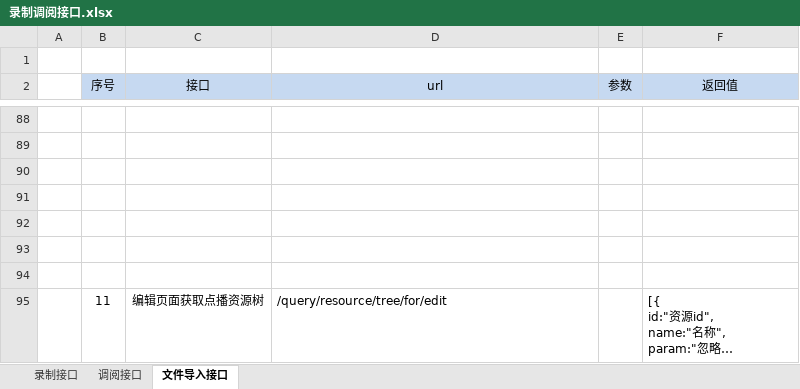
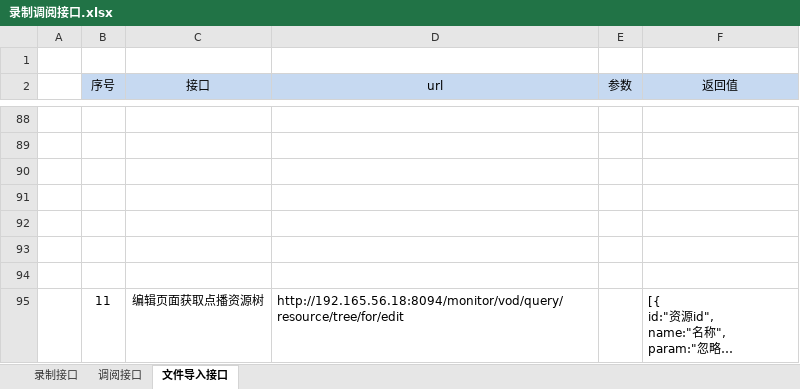
Before and after one commit to lvdeyang/tetris, an Excel workbook: docs/接口文档/指控级联业务协议/录制调阅接口.xlsx, sheet 文件导入接口, drawn as a sheet; only a part is shown, gaps mark what is left out; long unchanged cells end in …; values as stored, in another font and other column widths than the file's, no borders; the diff names each change by its address in the sheet, - before the commit and + after, or states it on an @@ line.

```diff
--- a/docs/接口文档/指控级联业务协议/录制调阅接口.xlsx (sheet 文件导入接口)
+++ b/docs/接口文档/指控级联业务协议/录制调阅接口.xlsx (sheet 文件导入接口)
-D95 (url): /query/resource/tree/for/edit
+D95 (url): http://192.165.56.18:8094/monitor/vod/query/resource/tree/for/edit
```
Also changed, not shown: 3 other files.
